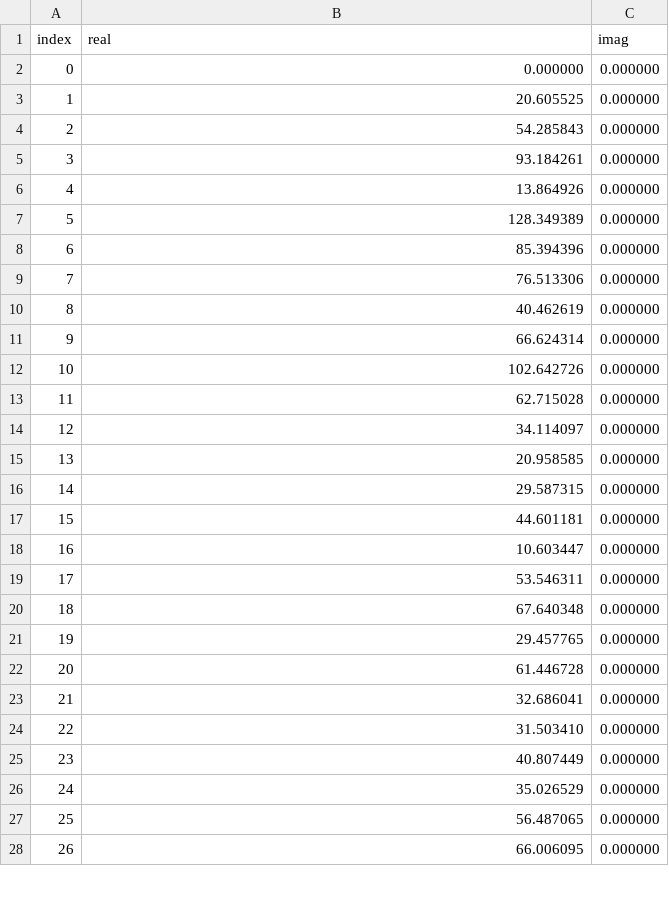
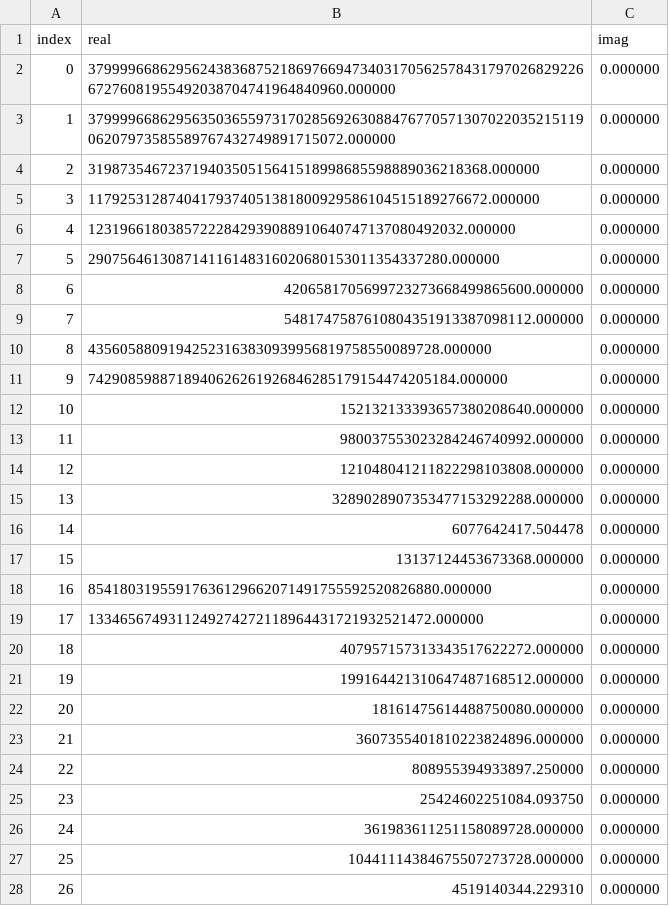
Before and after one commit to evancoons22/fourier, a CSV file: data.csv, drawn as a sheet; only a part is shown; the diff covers the shown part only.

```diff
--- a/data.csv
+++ b/data.csv
@@ -1,28 +1,28 @@
 index,real,imag
-0,0.000000,0.000000
-1,20.605525,0.000000
-2,54.285843,0.000000
-3,93.184261,0.000000
-4,13.864926,0.000000
-5,128.349389,0.000000
-6,85.394396,0.000000
-7,76.513306,0.000000
-8,40.462619,0.000000
-9,66.624314,0.000000
-10,102.642726,0.000000
-11,62.715028,0.000000
-12,34.114097,0.000000
-13,20.958585,0.000000
-14,29.587315,0.000000
-15,44.601181,0.000000
-16,10.603447,0.000000
-17,53.546311,0.000000
-18,67.640348,0.000000
-19,29.457765,0.000000
-20,61.446728,0.000000
-21,32.686041,0.000000
-22,31.503410,0.000000
-23,40.807449,0.000000
-24,35.026529,0.000000
-25,56.487065,0.000000
-26,66.006095,0.000000
+0,3799996686295624383687521869766947340317056257843179702682922667276081955492038704741964840960.000000,0.000000
+1,3799996686295635036559731702856926308847677057130702203521511906207973585589767432749891715072.000000,0.000000
+2,31987354672371940350515641518998685598889036218368.000000,0.000000
+3,11792531287404179374051381800929586104515189276672.000000,0.000000
+4,12319661803857222842939088910640747137080492032.000000,0.000000
+5,290756461308714116148316020680153011354337280.000000,0.000000
+6,4206581705699723273668499865600.000000,0.000000
+7,5481747587610804351913387098112.000000,0.000000
+8,43560588091942523163830939956819758550089728.000000,0.000000
+9,7429085988718940626261926846285179154474205184.000000,0.000000
+10,152132133393657380208640.000000,0.000000
+11,980037553023284246740992.000000,0.000000
+12,121048041211822298103808.000000,0.000000
+13,3289028907353477153292288.000000,0.000000
+14,6077642417.504478,0.000000
+15,13137124453673368.000000,0.000000
+16,85418031955917636129662071491755592520826880.000000,0.000000
+17,1334656749311249274272118964431721932521472.000000,0.000000
+18,407957157313343517622272.000000,0.000000
+19,199164421310647487168512.000000,0.000000
+20,18161475614488750080.000000,0.000000
+21,3607355401810223824896.000000,0.000000
+22,808955394933897.250000,0.000000
+23,25424602251084.093750,0.000000
+24,361983611251158089728.000000,0.000000
+25,10441114384675507273728.000000,0.000000
+26,4519140344.229310,0.000000
```
Also changed, not shown: 37 edited cells elsewhere in this file, 5 other files.
